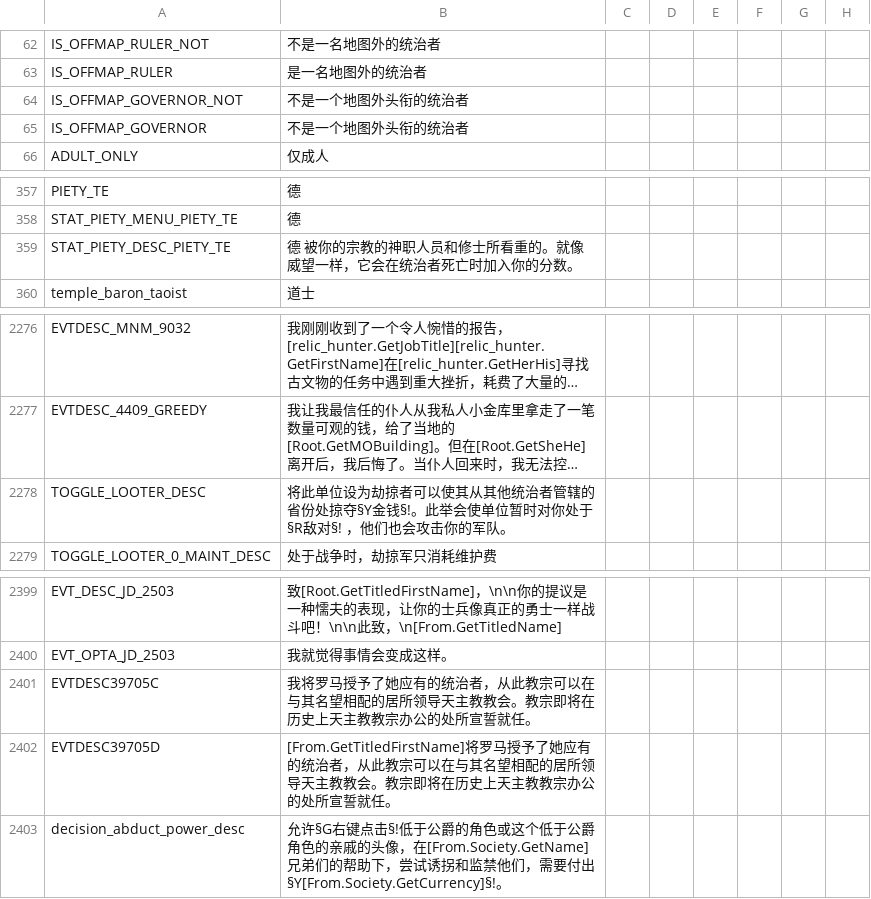
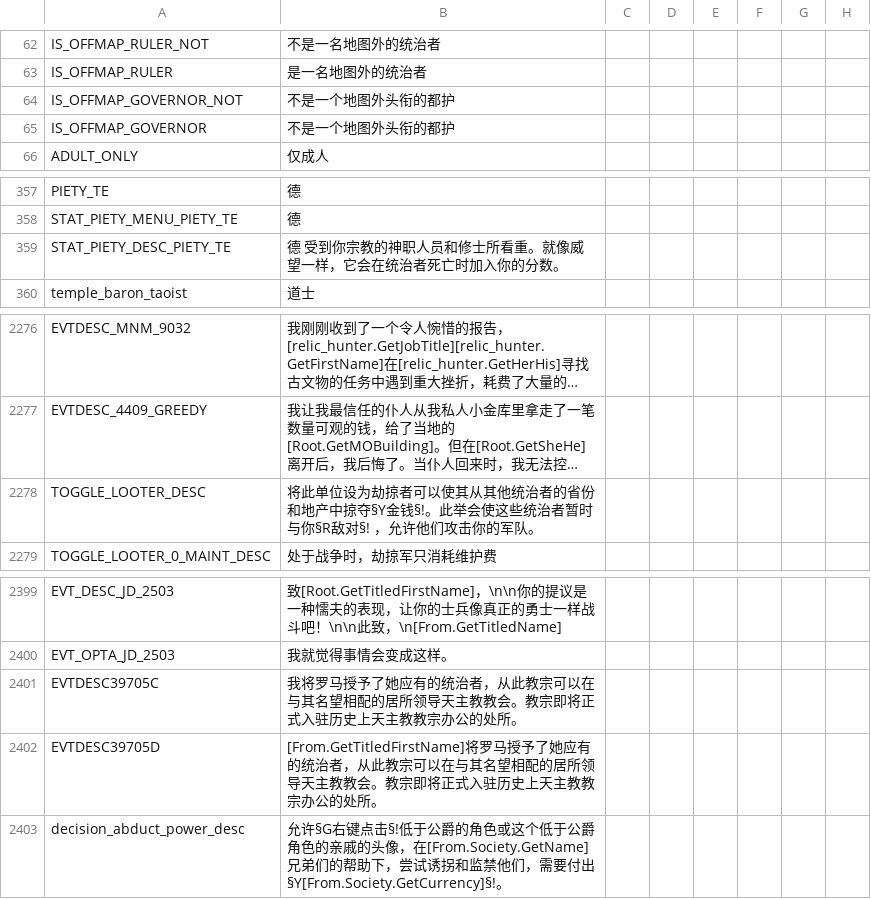
Before and after one commit to paratranz/CK2-Chinese-Localisation, a CSV file: localisation/JadeDragon.csv, drawn as a sheet; only a part is shown, gaps mark what is left out; long unchanged cells end in …; the diff names each change by its address in the sheet, - before the commit and + after, or states it on an @@ line.

```diff
--- a/localisation/JadeDragon.csv
+++ b/localisation/JadeDragon.csv
-B64:B65: 不是一个地图外头衔的统治者
+B64:B65: 不是一个地图外头衔的都护
-B359: 德 被你的宗教的神职人员和修士所看重的。就像威望一样，它会在统治者死亡时加入你的分数。
+B359: 德 受到你宗教的神职人员和修士所看重。就像威望一样，它会在统治者死亡时加入你的分数。
-B2278: …他统治者管辖的省份处掠夺§Y金钱§!。此举会使单位暂时对你处于§R敌对§! ，他们也会攻击你的…
+B2278: …他统治者的省份和地产中掠夺§Y金钱§!。此举会使这些统治者暂时与你§R敌对§! ，允许他们攻击你的…
-B2401: …教宗即将在历史上天主教教宗办公的处所宣誓就任。
+B2401: …教宗即将正式入驻历史上天主教教宗办公的处所。
-B2402: …教宗即将在历史上天主教教宗办公的处所宣誓就任。
+B2402: …教宗即将正式入驻历史上天主教教宗办公的处所。
```
Also changed, not shown: localisation/MonksAndMystics.csv, 5 other files.
